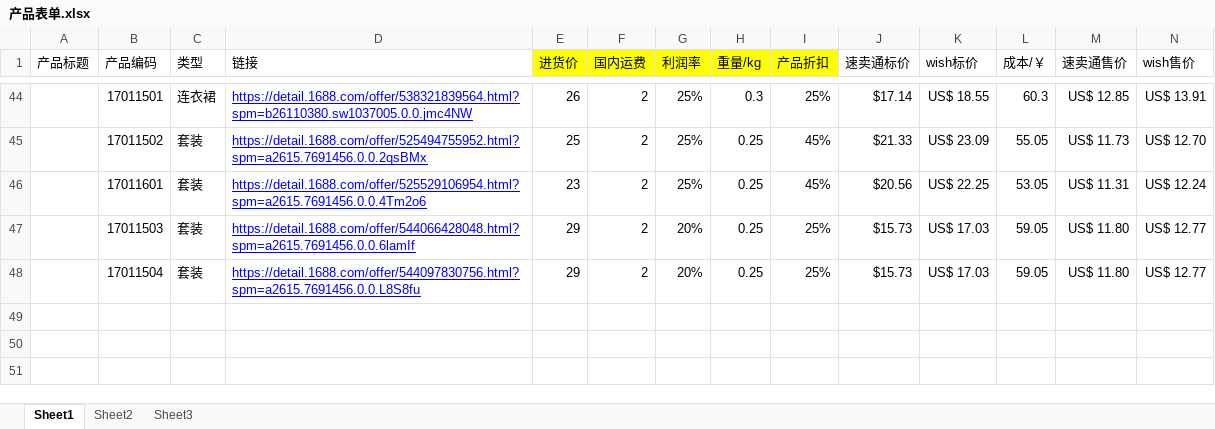
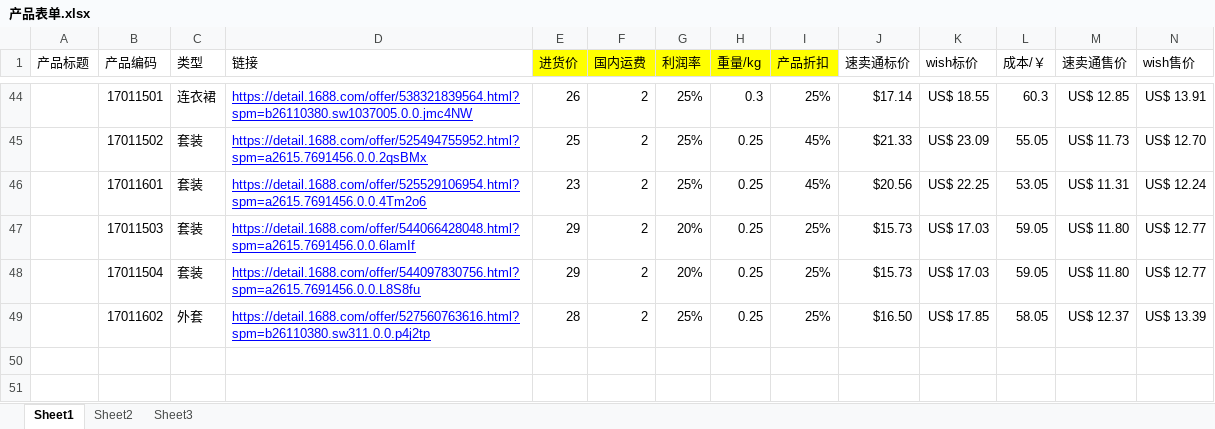
Before and after one commit to hhp220/aliexpress, an Excel workbook: 产品表单.xlsx, sheet Sheet1, drawn as a sheet; only a part is shown, gaps mark what is left out; values as stored, in another font and other column widths than the file's, no borders; charts and pictures not drawn; rows hold the shown columns only; the diff names each change by its address in the sheet, - before the commit and + after, or states it on an @@ line.

Commit message:
17011602 外套 by hjx

```diff
--- a/产品表单.xlsx (sheet Sheet1)
+++ b/产品表单.xlsx (sheet Sheet1)
-row 49: (empty)
+row 49:  | 17011602 | 外套 | https://detail.1688.com/offer/527560763616.html?spm=b26110380.sw311.0.0.p4j2tp | 28 | 2 | 25% | 0.25 | 25% | $16.50 | US$ 17.85 | 58.05 | US$ 12.37 | US$ 13.39
```
Also changed, not shown: charts or pictures.
